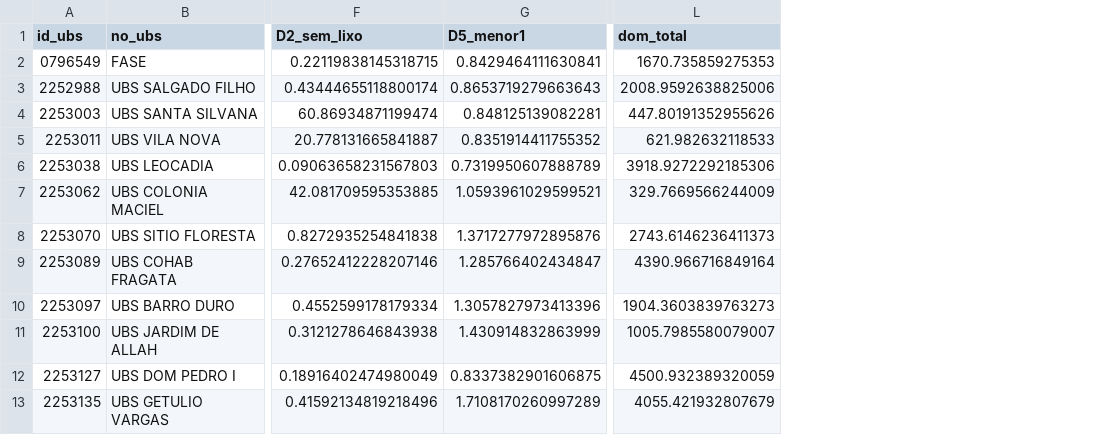
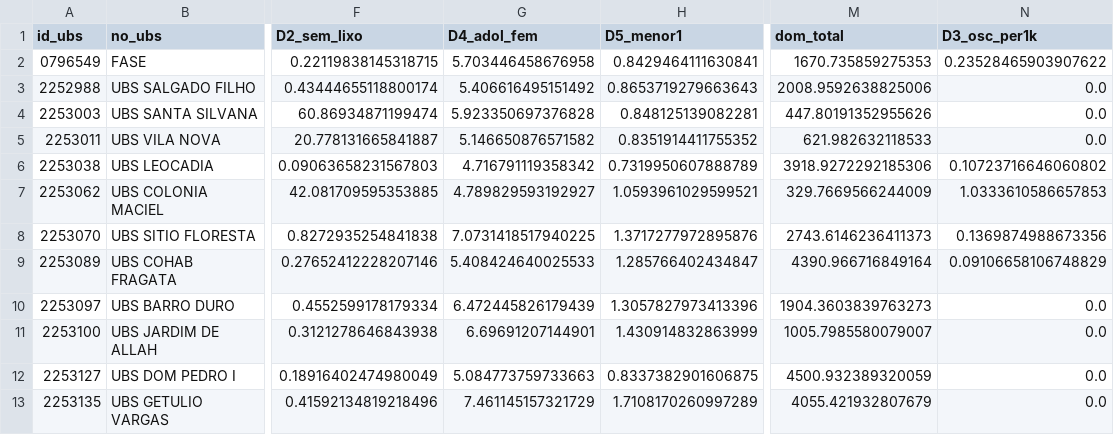
Before and after one commit to noharm-ai/ivs-ubs, a CSV file: ivs_pelotas/data/processed/ivs_pelotas.csv, drawn as a sheet; only a part is shown, gaps mark what is left out; the diff names each change by its address in the sheet, - before the commit and + after, or states it on an @@ line.

```diff
--- a/ivs_pelotas/data/processed/ivs_pelotas.csv
+++ b/ivs_pelotas/data/processed/ivs_pelotas.csv
+column G (D4_adol_fem), rows 2-13: 5.703446458676958 | 5.406616495151492 | 5.923350697376828 | 5.146650876571582 | 4.716791119358342 | 4.789829593192927 | 7.0731418517940225 | 5.408424640025533 | 6.472445826179439 | 6.69691207144901 | 5.084773759733663 | 7.461145157321729
+column N (D3_osc_per1k), rows 2-13: 0.23528465903907622 | 0.0 | 0.0 | 0.0 | 0.10723716646060802 | 1.0333610586657853 | 0.1369874988673356 | 0.09106658106748829 | 0.0 | 0.0 | 0.0 | 0.0
```
Also changed, not shown: 4 other files.
